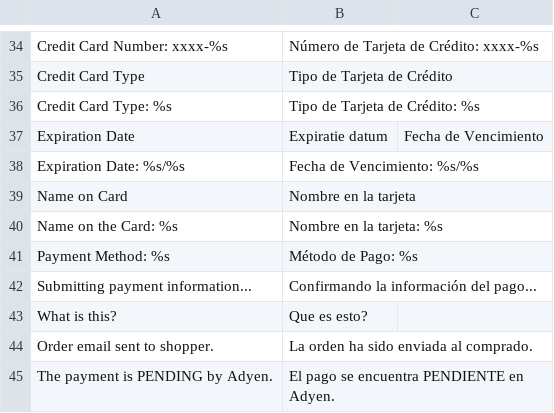
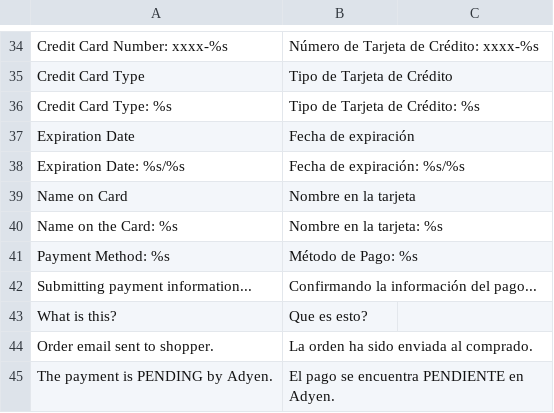
Before and after one commit to OpenMageModuleFostering/adyen_payment, a CSV file: app/locale/es_ES/Adyen_Payment.csv, drawn as a sheet; only a part is shown, gaps mark what is left out.

```diff
--- a/app/locale/es_ES/Adyen_Payment.csv
+++ b/app/locale/es_ES/Adyen_Payment.csv
@@ -36,4 +36,4 @@
 "Credit Card Type: %s", "Tipo de Tarjeta de Crédito: %s"
-"Expiration Date","Expiratie datum", "Fecha de Vencimiento"
-"Expiration Date: %s/%s","Fecha de Vencimiento: %s/%s"
+"Expiration Date", "Fecha de expiración"
+"Expiration Date: %s/%s","Fecha de expiración: %s/%s"
 "Name on Card","Nombre en la tarjeta"
```
Also changed, not shown: 27 other files.
